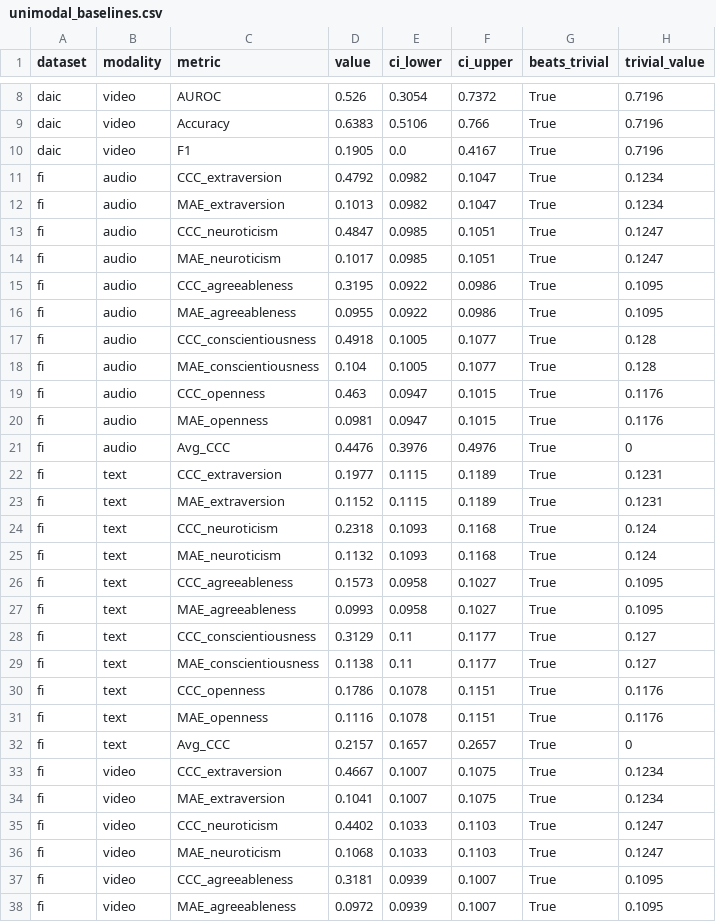
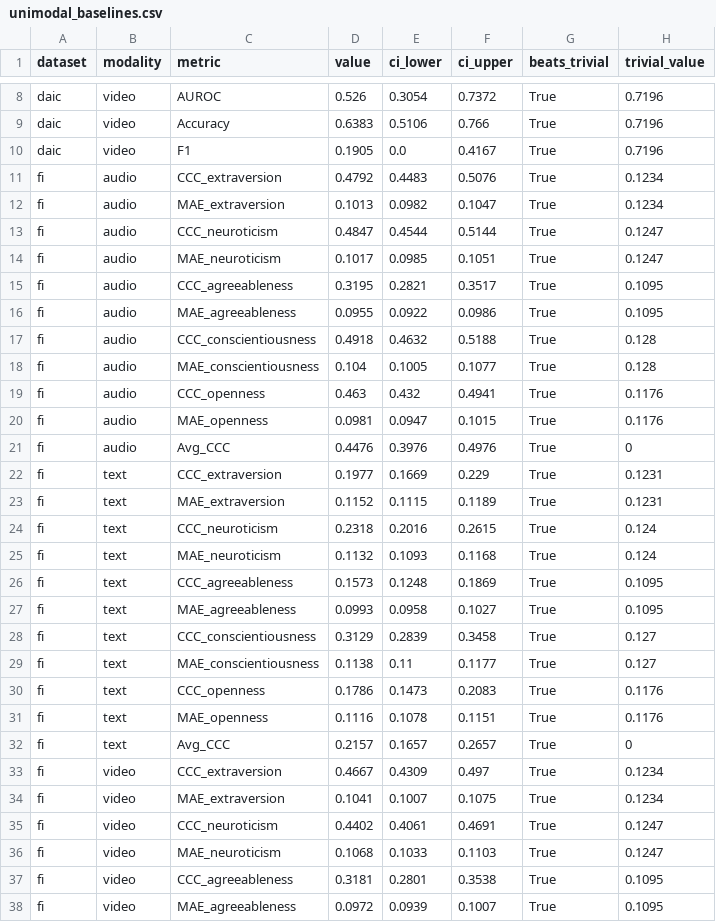
Before and after one commit to an-2018/experiment-5-unified-model, a CSV file: artifacts/tables/unimodal_baselines.csv, drawn as a sheet; only a part is shown, gaps mark what is left out; the diff covers the shown part only.

Commit message:
refactor: update unimodal baselines to compute and visualize CCC confidence intervals instead of MAE metrics

```diff
--- a/artifacts/tables/unimodal_baselines.csv
+++ b/artifacts/tables/unimodal_baselines.csv
@@ -10,29 +10,29 @@ daic,video,Accuracy,0.6383,0.5106,0.766,True,0.7196
 daic,video,F1,0.1905,0.0,0.4167,True,0.7196
-fi,audio,CCC_extraversion,0.4792,0.0982,0.1047,True,0.1234
+fi,audio,CCC_extraversion,0.4792,0.4483,0.5076,True,0.1234
 fi,audio,MAE_extraversion,0.1013,0.0982,0.1047,True,0.1234
-fi,audio,CCC_neuroticism,0.4847,0.0985,0.1051,True,0.1247
+fi,audio,CCC_neuroticism,0.4847,0.4544,0.5144,True,0.1247
 fi,audio,MAE_neuroticism,0.1017,0.0985,0.1051,True,0.1247
-fi,audio,CCC_agreeableness,0.3195,0.0922,0.0986,True,0.1095
+fi,audio,CCC_agreeableness,0.3195,0.2821,0.3517,True,0.1095
 fi,audio,MAE_agreeableness,0.0955,0.0922,0.0986,True,0.1095
-fi,audio,CCC_conscientiousness,0.4918,0.1005,0.1077,True,0.128
+fi,audio,CCC_conscientiousness,0.4918,0.4632,0.5188,True,0.128
 fi,audio,MAE_conscientiousness,0.104,0.1005,0.1077,True,0.128
-fi,audio,CCC_openness,0.463,0.0947,0.1015,True,0.1176
+fi,audio,CCC_openness,0.463,0.432,0.4941,True,0.1176
 fi,audio,MAE_openness,0.0981,0.0947,0.1015,True,0.1176
 fi,audio,Avg_CCC,0.4476,0.3976,0.4976,True,0
-fi,text,CCC_extraversion,0.1977,0.1115,0.1189,True,0.1231
+fi,text,CCC_extraversion,0.1977,0.1669,0.229,True,0.1231
 fi,text,MAE_extraversion,0.1152,0.1115,0.1189,True,0.1231
-fi,text,CCC_neuroticism,0.2318,0.1093,0.1168,True,0.124
+fi,text,CCC_neuroticism,0.2318,0.2016,0.2615,True,0.124
 fi,text,MAE_neuroticism,0.1132,0.1093,0.1168,True,0.124
-fi,text,CCC_agreeableness,0.1573,0.0958,0.1027,True,0.1095
+fi,text,CCC_agreeableness,0.1573,0.1248,0.1869,True,0.1095
 fi,text,MAE_agreeableness,0.0993,0.0958,0.1027,True,0.1095
-fi,text,CCC_conscientiousness,0.3129,0.11,0.1177,True,0.127
+fi,text,CCC_conscientiousness,0.3129,0.2839,0.3458,True,0.127
 fi,text,MAE_conscientiousness,0.1138,0.11,0.1177,True,0.127
-fi,text,CCC_openness,0.1786,0.1078,0.1151,True,0.1176
+fi,text,CCC_openness,0.1786,0.1473,0.2083,True,0.1176
 fi,text,MAE_openness,0.1116,0.1078,0.1151,True,0.1176
 fi,text,Avg_CCC,0.2157,0.1657,0.2657,True,0
-fi,video,CCC_extraversion,0.4667,0.1007,0.1075,True,0.1234
+fi,video,CCC_extraversion,0.4667,0.4309,0.497,True,0.1234
 fi,video,MAE_extraversion,0.1041,0.1007,0.1075,True,0.1234
-fi,video,CCC_neuroticism,0.4402,0.1033,0.1103,True,0.1247
+fi,video,CCC_neuroticism,0.4402,0.4061,0.4691,True,0.1247
 fi,video,MAE_neuroticism,0.1068,0.1033,0.1103,True,0.1247
-fi,video,CCC_agreeableness,0.3181,0.0939,0.1007,True,0.1095
+fi,video,CCC_agreeableness,0.3181,0.2801,0.3538,True,0.1095
 fi,video,MAE_agreeableness,0.0972,0.0939,0.1007,True,0.1095
```
Also changed, not shown: 4 edited cells elsewhere in this file, 3 other files.
